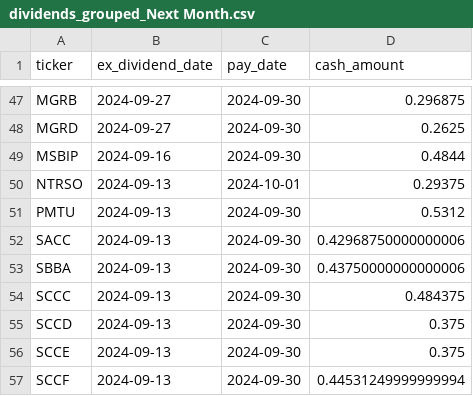
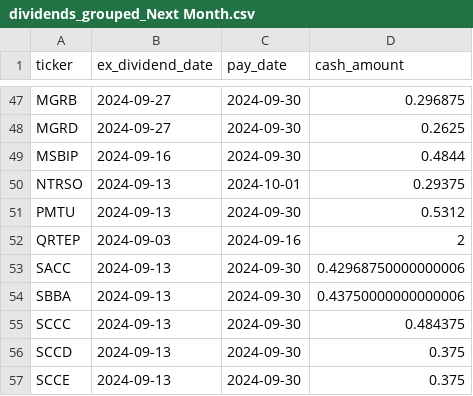
Before and after one commit to arraykov/Dashboard, a CSV file: src/files/dividends_grouped_Next Month.csv, drawn as a sheet; only a part is shown, gaps mark what is left out; the shorter side is filled out with more unchanged rows.

```diff
--- a/src/files/dividends_grouped_Next Month.csv
+++ b/src/files/dividends_grouped_Next Month.csv
@@ -51,2 +51,3 @@ NTRSO,2024-09-13,2024-10-01,0.29375
 PMTU,2024-09-13,2024-09-30,0.5312
+QRTEP,2024-09-03,2024-09-16,2
 SACC,2024-09-13,2024-09-30,0.42968750000000006
```
Also changed, not shown: src/files/earnings.csv, 1 other file.
